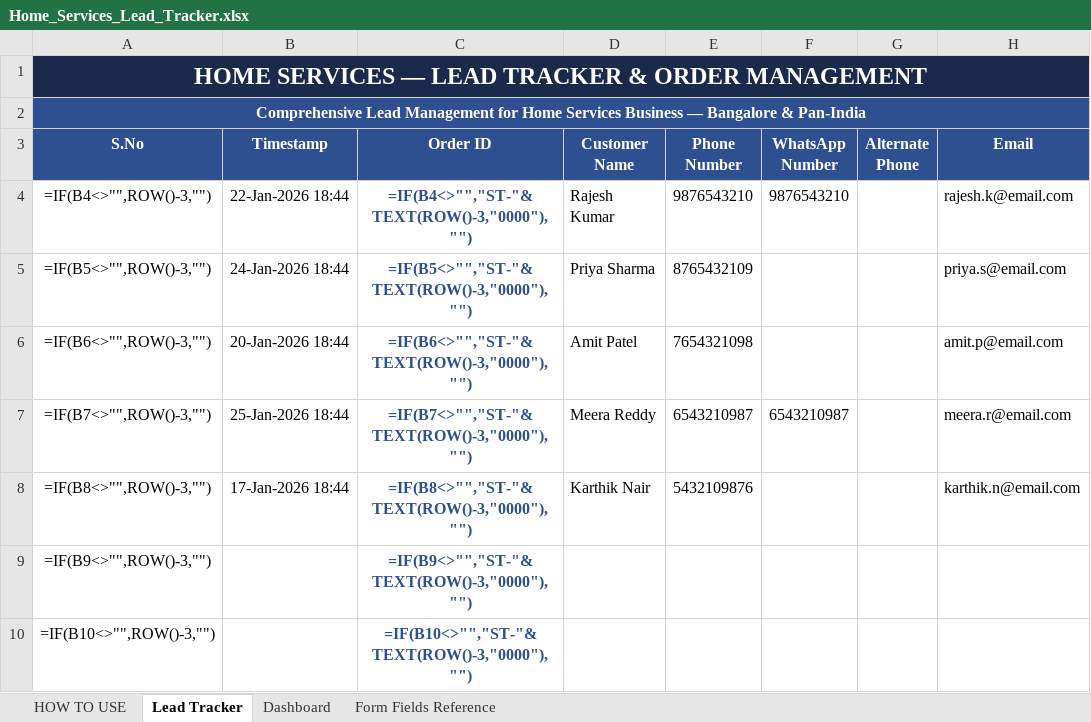
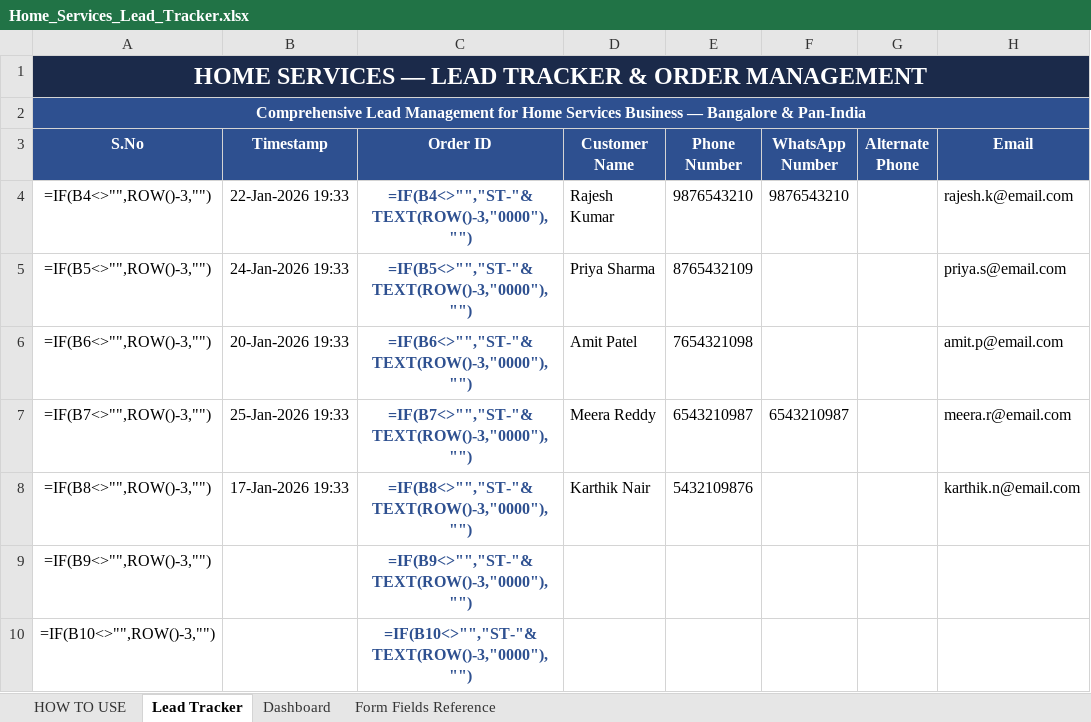
Before and after one commit to anirudhatalmale6-alt/home-services-lead-tracker, an Excel workbook: Home_Services_Lead_Tracker.xlsx, sheet Lead Tracker, drawn as a sheet; only a part is shown; values as stored, in another font and other column widths than the file's, no borders; formulas without a stored value are shown as written; conditional formats not drawn; the diff names each change by its address in the sheet, - before the commit and + after, or states it on an @@ line.

```diff
--- a/Home_Services_Lead_Tracker.xlsx (sheet Lead Tracker)
+++ b/Home_Services_Lead_Tracker.xlsx (sheet Lead Tracker)
-B4 (Timestamp): 22-Jan-2026 18:44
+B4 (Timestamp): 22-Jan-2026 19:33
-B5 (Timestamp): 24-Jan-2026 18:44
+B5 (Timestamp): 24-Jan-2026 19:33
-B6 (Timestamp): 20-Jan-2026 18:44
+B6 (Timestamp): 20-Jan-2026 19:33
-B7 (Timestamp): 25-Jan-2026 18:44
+B7 (Timestamp): 25-Jan-2026 19:33
-B8 (Timestamp): 17-Jan-2026 18:44
+B8 (Timestamp): 17-Jan-2026 19:33
```
Also changed, not shown: sheet Form Fields Reference.
